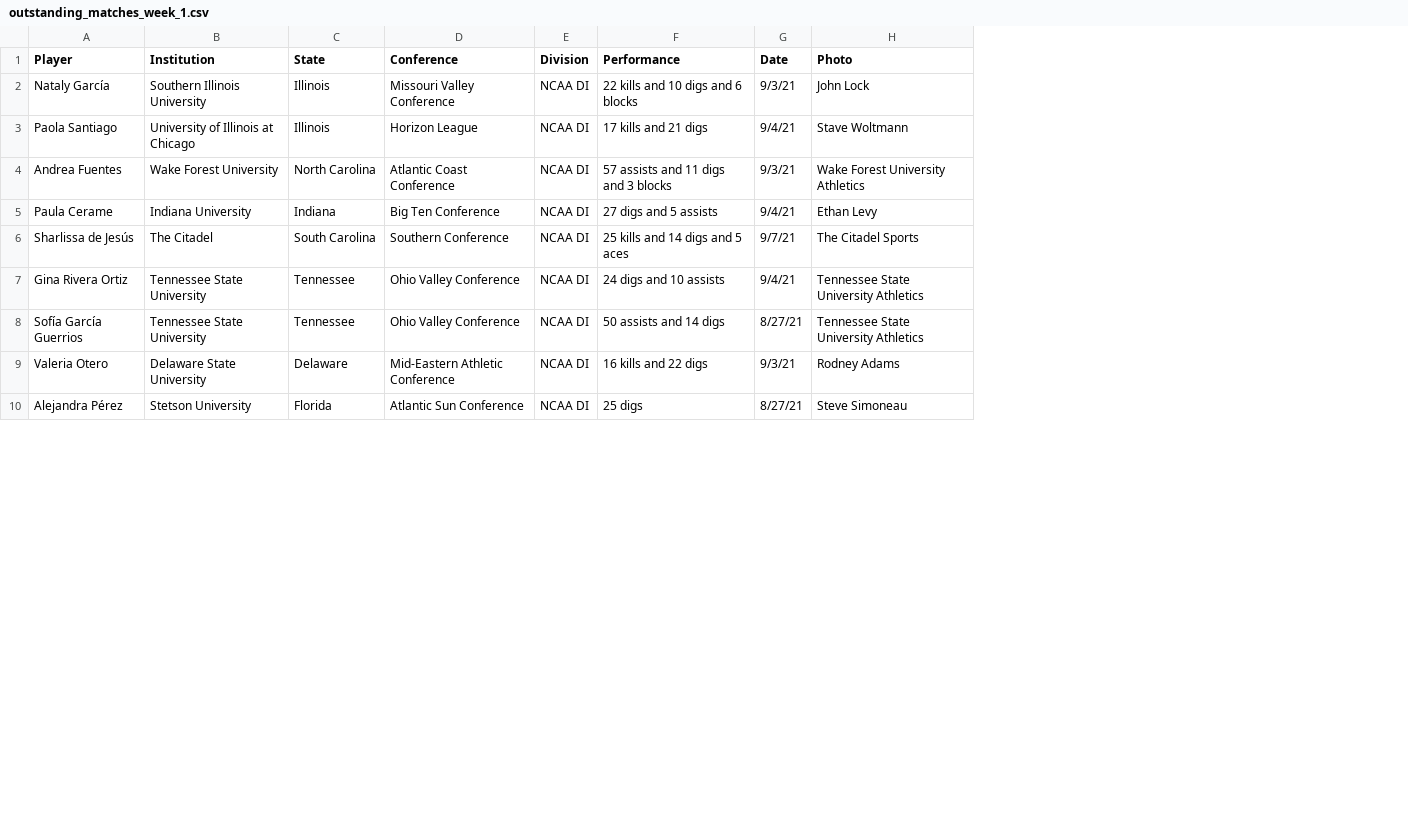
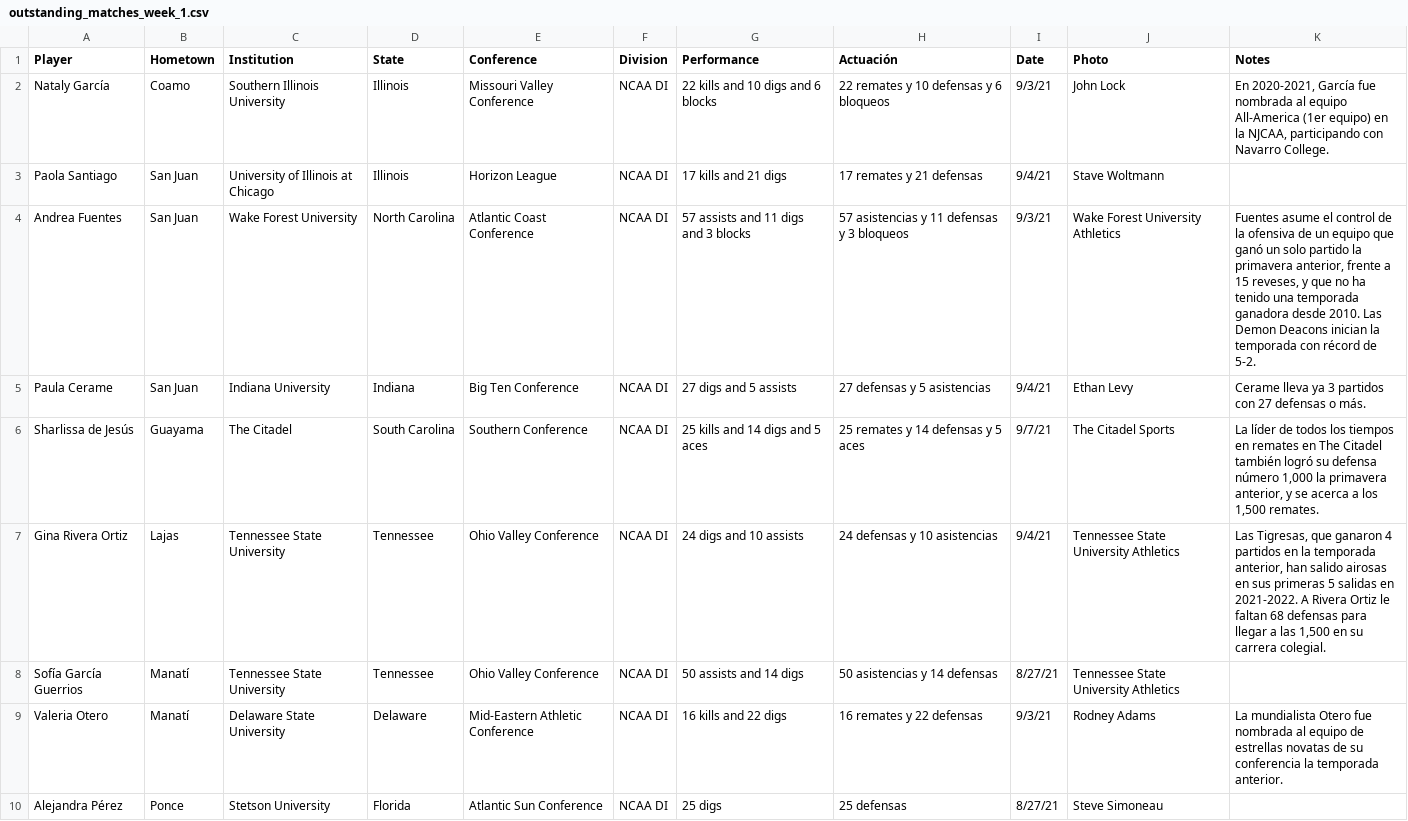
Before and after one commit to carlosror/Boricuas_NCAA_2021_2022, a CSV file: women_volleyball/weekly_updates/week_1/outstanding_matches_week_1.csv, drawn as a sheet; only a part is shown; the diff names each change by its address in the sheet, - before the commit and + after, or states it on an @@ line.

```diff
--- a/women_volleyball/weekly_updates/week_1/outstanding_matches_week_1.csv
+++ b/women_volleyball/weekly_updates/week_1/outstanding_matches_week_1.csv
+column B (Hometown), rows 2-10: Coamo | San Juan | San Juan | San Juan | Guayama | Lajas | Manatí | Manatí | Ponce
+column H (Actuación), rows 2-10: 22 remates y 10 defensas y 6 bloqueos | 17 remates y 21 defensas | 57 asistencias y 11 defensas y 3 bloqueos | 27 defensas y 5 asistencias | 25 remates y 14 defensas y 5 aces | 24 defensas y 10 asistencias | 50 asistencias y 14 defensas | 16 remates y 22 defensas | 25 defensas
+column K (Notes), rows 2-9: En 2020-2021, García fue nombrada al equipo All-America (1er equipo) en la NJCAA, participando con Navarro College. |  | Fuentes asume el control de la ofensiva de un equipo que ganó un solo partido la primavera anterior, frente a 15 reveses, y que no ha tenido una temporada ganadora desde 2010. Las Demon Deacons inician la temporada con récord de 5-2. | Cerame lleva ya 3 partidos con 27 defensas o más. | La líder de todos los tiempos en remates en The Citadel también logró su defensa número 1,000 la primavera anterior, y se acerca a los 1,500 remates. | Las Tigresas, que ganaron 4 partidos en la temporada anterior, han salido airosas en sus primeras 5 salidas en 2021-2022. A Rivera Ortiz le faltan 68 defensas para llegar a las 1,500 en su carrera colegial. |  | La mundialista Otero fue nombrada al equipo de estrellas novatas de su conferencia la temporada anterior.
```
Also changed, not shown: women_volleyball/web_scraping/NAIA_program_link_errors.csv, women_volleyball/web_scraping/NCAA_DIII_program_link_errors.csv, 12 other files.
